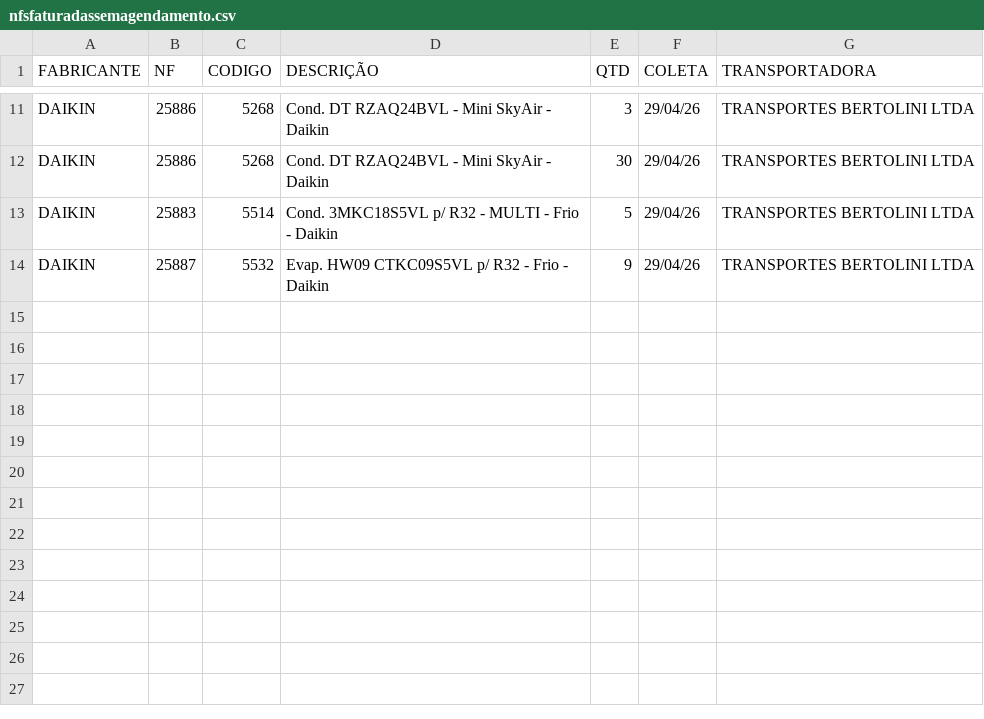
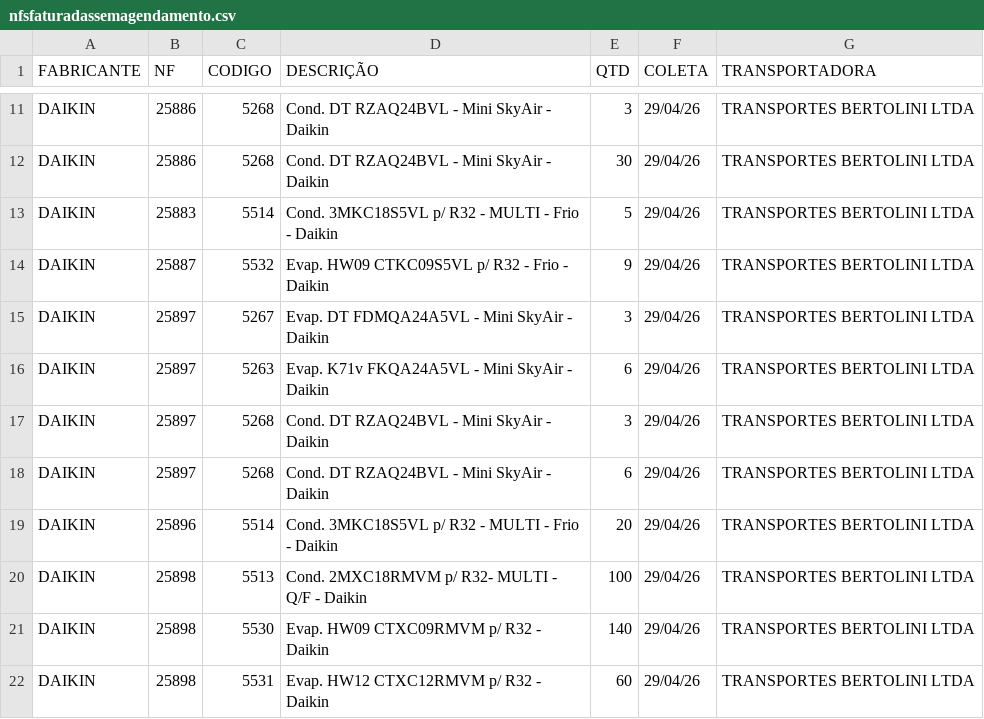
Before and after one commit to discomerciologistica/agendamentos, a CSV file: nfsfaturadassemagendamento.csv, drawn as a sheet; only a part is shown, gaps mark what is left out; the diff names each change by its address in the sheet, - before the commit and + after, or states it on an @@ line.

```diff
--- a/nfsfaturadassemagendamento.csv
+++ b/nfsfaturadassemagendamento.csv
+row 15: DAIKIN | 25897 | 5267 | Evap. DT FDMQA24A5VL - Mini SkyAir - Daikin | 3 | 29/04/26 | TRANSPORTES BERTOLINI LTDA
+row 16: DAIKIN | 25897 | 5263 | Evap. K71v FKQA24A5VL - Mini SkyAir - Daikin | 6 | 29/04/26 | TRANSPORTES BERTOLINI LTDA
+row 17: DAIKIN | 25897 | 5268 | Cond. DT RZAQ24BVL - Mini SkyAir - Daikin | 3 | 29/04/26 | TRANSPORTES BERTOLINI LTDA
+row 18: DAIKIN | 25897 | 5268 | Cond. DT RZAQ24BVL - Mini SkyAir - Daikin | 6 | 29/04/26 | TRANSPORTES BERTOLINI LTDA
+row 19: DAIKIN | 25896 | 5514 | Cond. 3MKC18S5VL p/ R32 - MULTI - Frio - Daikin | 20 | 29/04/26 | TRANSPORTES BERTOLINI LTDA
+row 20: DAIKIN | 25898 | 5513 | Cond. 2MXC18RMVM p/ R32- MULTI - Q/F - Daikin | 100 | 29/04/26 | TRANSPORTES BERTOLINI LTDA
+row 21: DAIKIN | 25898 | 5530 | Evap. HW09 CTXC09RMVM p/ R32 - Daikin | 140 | 29/04/26 | TRANSPORTES BERTOLINI LTDA
+row 22: DAIKIN | 25898 | 5531 | Evap. HW12 CTXC12RMVM p/ R32 - Daikin | 60 | 29/04/26 | TRANSPORTES BERTOLINI LTDA
```
Also changed, not shown: dados.csv, 1 other file.
